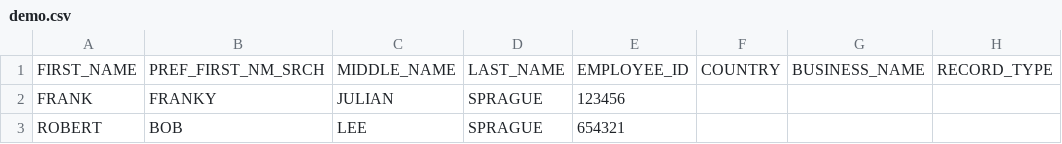
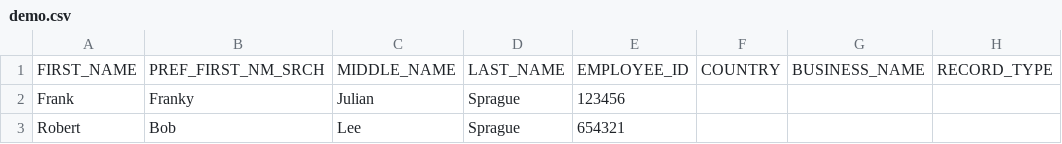
Before and after one commit to mbta/orbit, a CSV file: priv/s3/glides/global/personnel/demo.csv, drawn as a sheet; only a part is shown; the diff names each change by its address in the sheet, - before the commit and + after, or states it on an @@ line.

Commit message:
fix: Remove personnel import String.capitalize()s (#47)
* feat: Remove personnel import String.capitalize()s

* fix tests

```diff
--- a/priv/s3/glides/global/personnel/demo.csv
+++ b/priv/s3/glides/global/personnel/demo.csv
-A2: FRANK
+A2: Frank
-B2: FRANKY
+B2: Franky
-C2: JULIAN
+C2: Julian
-D2:D3: SPRAGUE
+D2:D3: Sprague
-A3: ROBERT
+A3: Robert
-B3: BOB
+B3: Bob
-C3: LEE
+C3: Lee
```
Also changed, not shown: 2 other files.
